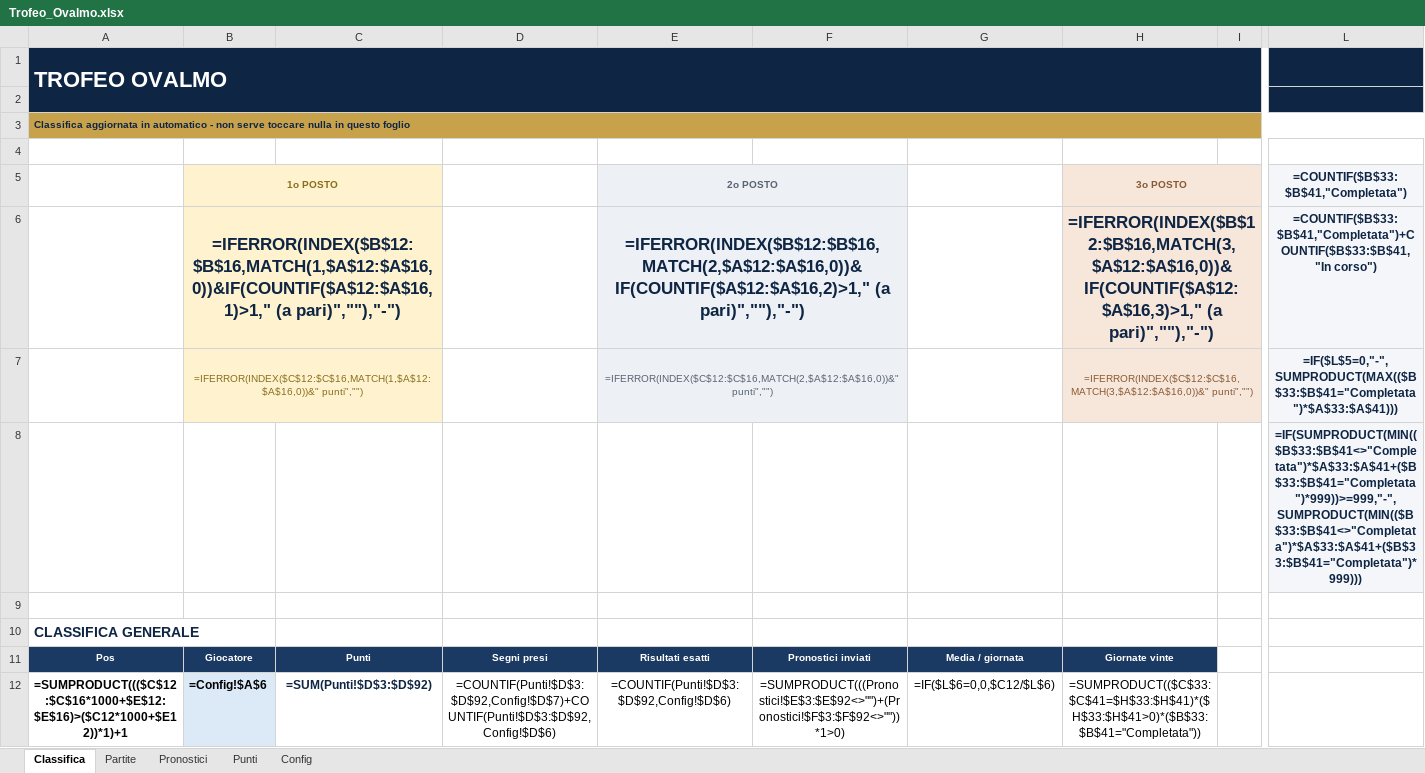
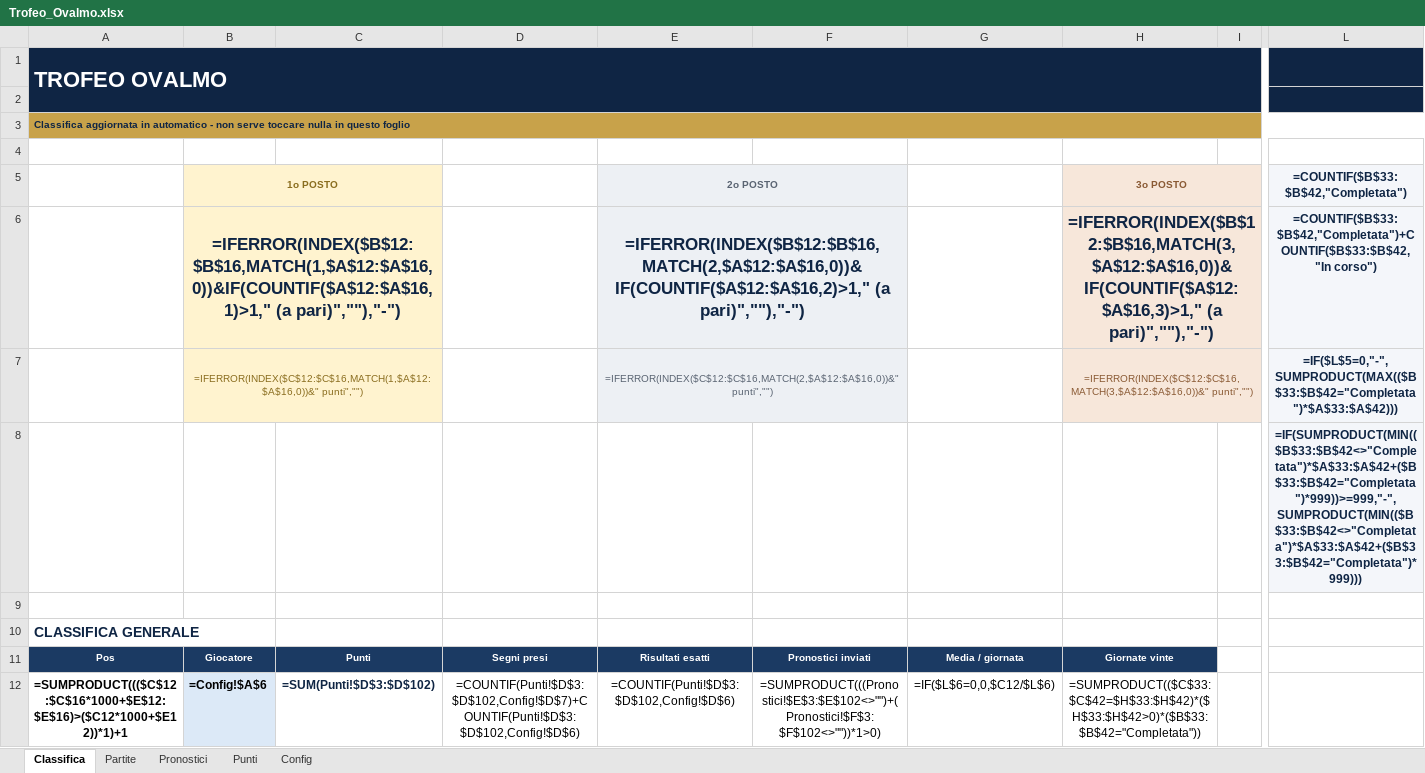
Before and after one commit to FedericoCimatti/ovalmo, an Excel workbook: docs/Trofeo_Ovalmo.xlsx, sheet Classifica, drawn as a sheet; only a part is shown, gaps mark what is left out; values as stored, in another font and other column widths than the file's, no borders; formulas without a stored value are shown as written; charts and pictures and conditional formats not drawn; the diff covers the shown part only; the diff names each change by its address in the sheet, - before the commit and + after, or states it on an @@ line.

```diff
--- a/docs/Trofeo_Ovalmo.xlsx (sheet Classifica)
+++ b/docs/Trofeo_Ovalmo.xlsx (sheet Classifica)
-L5: =COUNTIF($B$33:$B$41,"Completata")
+L5: =COUNTIF($B$33:$B$42,"Completata")
-L6: =COUNTIF($B$33:$B$41,"Completata")+COUNTIF($B$33:$B$41,"In corso")
+L6: =COUNTIF($B$33:$B$42,"Completata")+COUNTIF($B$33:$B$42,"In corso")
-L7: =IF($L$5=0,"-",SUMPRODUCT(MAX(($B$33:$B$41="Completata")*$A$33:$A$41)))
+L7: =IF($L$5=0,"-",SUMPRODUCT(MAX(($B$33:$B$42="Completata")*$A$33:$A$42)))
-L8: =IF(SUMPRODUCT(MIN(($B$33:$B$41<>"Completata")*$A$33:$A$41+($B$33:$B$41="Completata")*999))>=999,"-",SUMPRODUCT(MIN(($B$33:$B$41<>"Completata")*$A$33:$A$41+($B$33:$B$41="Completata")*999)))
+L8: =IF(SUMPRODUCT(MIN(($B$33:$B$42<>"Completata")*$A$33:$A$42+($B$33:$B$42="Completata")*999))>=999,"-",SUMPRODUCT(MIN(($B$33:$B$42<>"Completata")*$A$33:$A$42+($B$33:$B$42="Completata")*999)))
-C12: =SUM(Punti!$D$3:$D$92)
+C12: =SUM(Punti!$D$3:$D$102)
-D12: =COUNTIF(Punti!$D$3:$D$92,Config!$D$7)+COUNTIF(Punti!$D$3:$D$92,Config!$D$6)
+D12: =COUNTIF(Punti!$D$3:$D$102,Config!$D$7)+COUNTIF(Punti!$D$3:$D$102,Config!$D$6)
-E12: =COUNTIF(Punti!$D$3:$D$92,Config!$D$6)
+E12: =COUNTIF(Punti!$D$3:$D$102,Config!$D$6)
-F12: =SUMPRODUCT(((Pronostici!$E$3:$E$92<>"")+(Pronostici!$F$3:$F$92<>""))*1>0)
+F12: =SUMPRODUCT(((Pronostici!$E$3:$E$102<>"")+(Pronostici!$F$3:$F$102<>""))*1>0)
-H12: =SUMPRODUCT(($C$33:$C$41=$H$33:$H$41)*($H$33:$H$41>0)*($B$33:$B$41="Completata"))
+H12: =SUMPRODUCT(($C$33:$C$42=$H$33:$H$42)*($H$33:$H$42>0)*($B$33:$B$42="Completata"))
```
Also changed, not shown: 1 added row and 99 edited cells elsewhere in this sheet, sheet Punti, sheet Partite, sheet Pronostici, charts or pictures, 3 other files.
